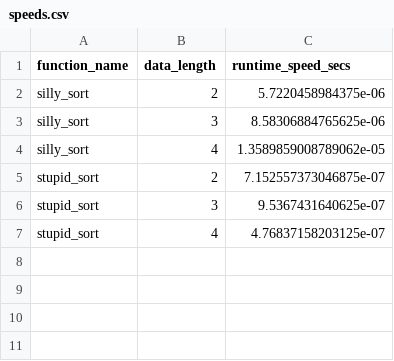
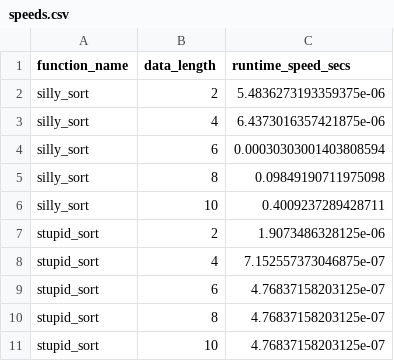
Before and after one commit to richelbilderbeek/programming_formalisms_optimisation, a CSV file: speeds.csv, drawn as a sheet.

Commit message:
Use new Qt action

```diff
--- a/speeds.csv
+++ b/speeds.csv
@@ -1,7 +1,11 @@
 function_name,data_length,runtime_speed_secs
-silly_sort,2,5.7220458984375e-06
-silly_sort,3,8.58306884765625e-06
-silly_sort,4,1.3589859008789062e-05
-stupid_sort,2,7.152557373046875e-07
-stupid_sort,3,9.5367431640625e-07
-stupid_sort,4,4.76837158203125e-07
+silly_sort,2,5.4836273193359375e-06
+silly_sort,4,6.4373016357421875e-06
+silly_sort,6,0.00030303001403808594
+silly_sort,8,0.09849190711975098
+silly_sort,10,0.4009237289428711
+stupid_sort,2,1.9073486328125e-06
+stupid_sort,4,7.152557373046875e-07
+stupid_sort,6,4.76837158203125e-07
+stupid_sort,8,4.76837158203125e-07
+stupid_sort,10,4.76837158203125e-07
```
